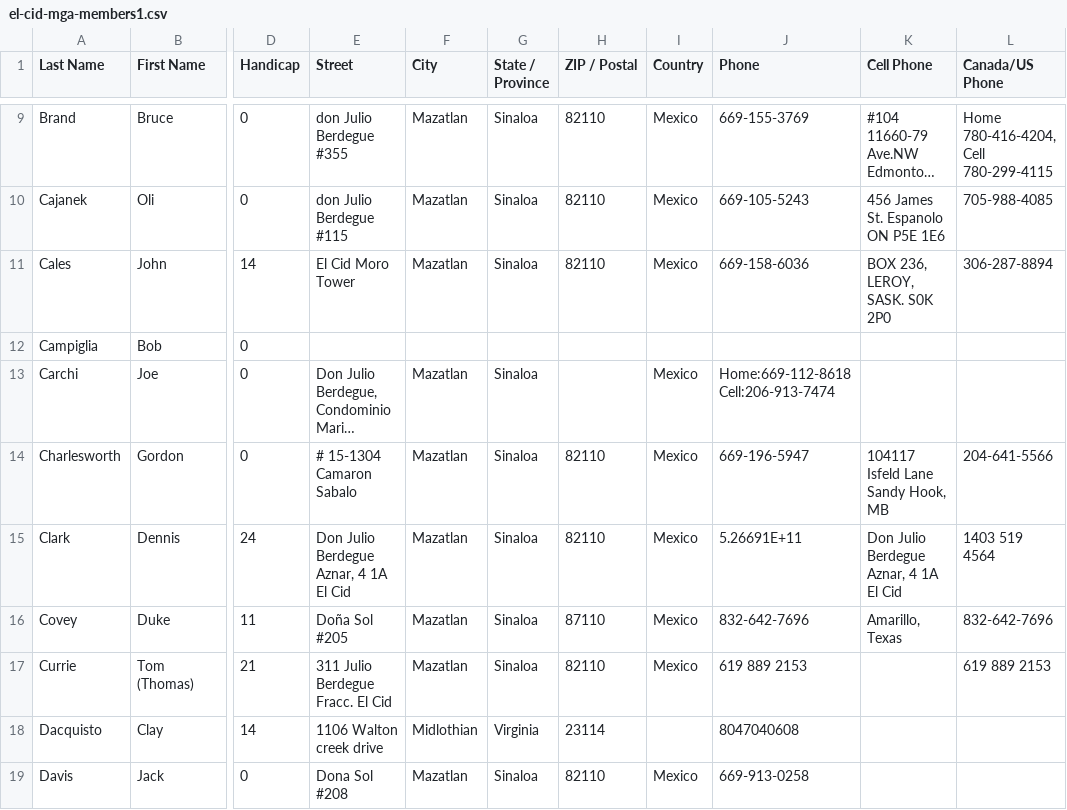
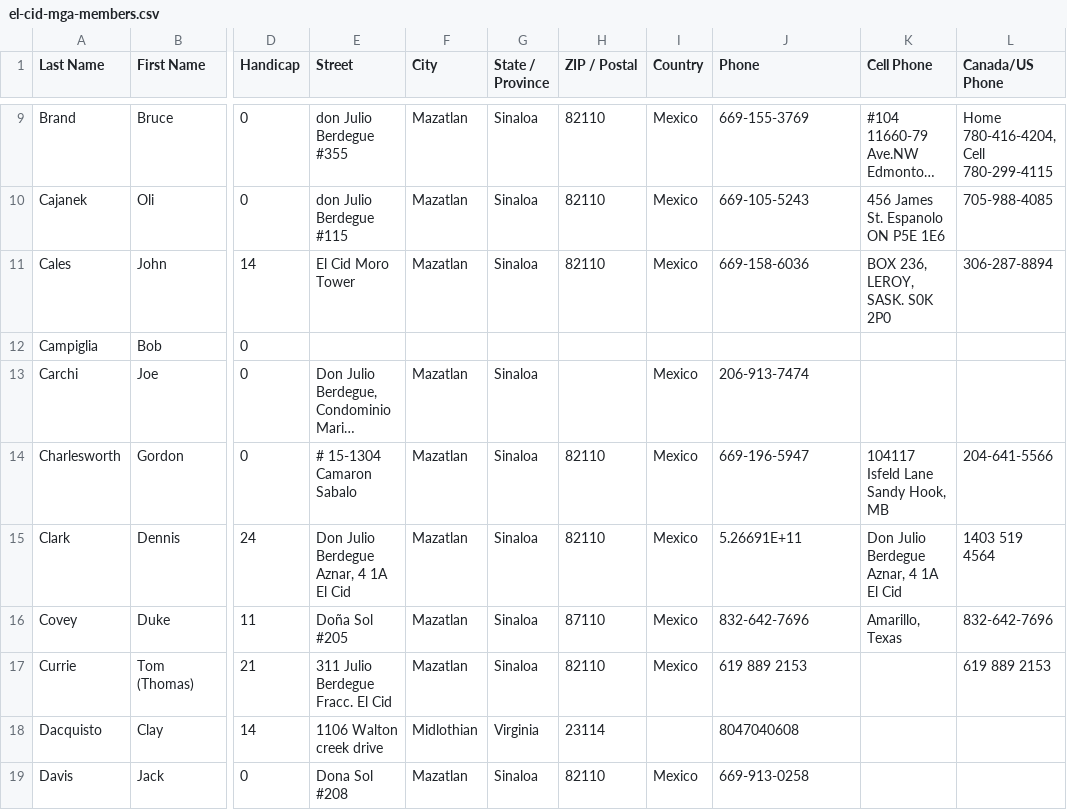
Before and after one commit to MobileAppsLab/El_Cid_Members, a CSV file: el-cid-mga-members.csv (was el-cid-mga-members1.csv), drawn as a sheet; only a part is shown, gaps mark what is left out; long unchanged cells end in …; the diff names each change by its address in the sheet, - before the commit and + after, or states it on an @@ line.

Commit message:
Update and rename el-cid-mga-members1.csv to el-cid-mga-members.csv

```diff
--- a/el-cid-mga-members1.csv
+++ b/el-cid-mga-members.csv
-J13 (Phone): Home:669-112-8618 Cell:206-913-7474
+J13 (Phone): 206-913-7474
```
